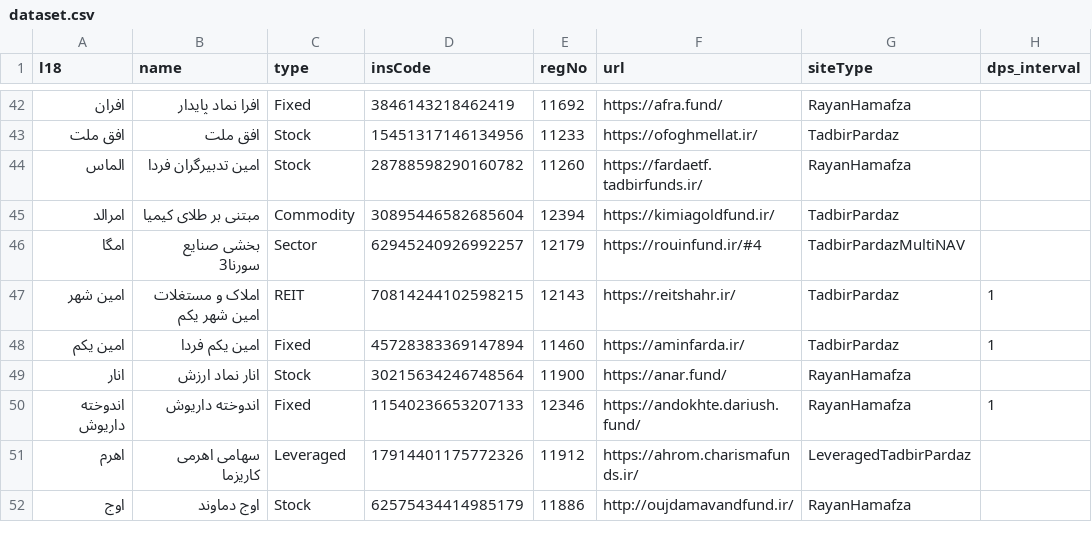
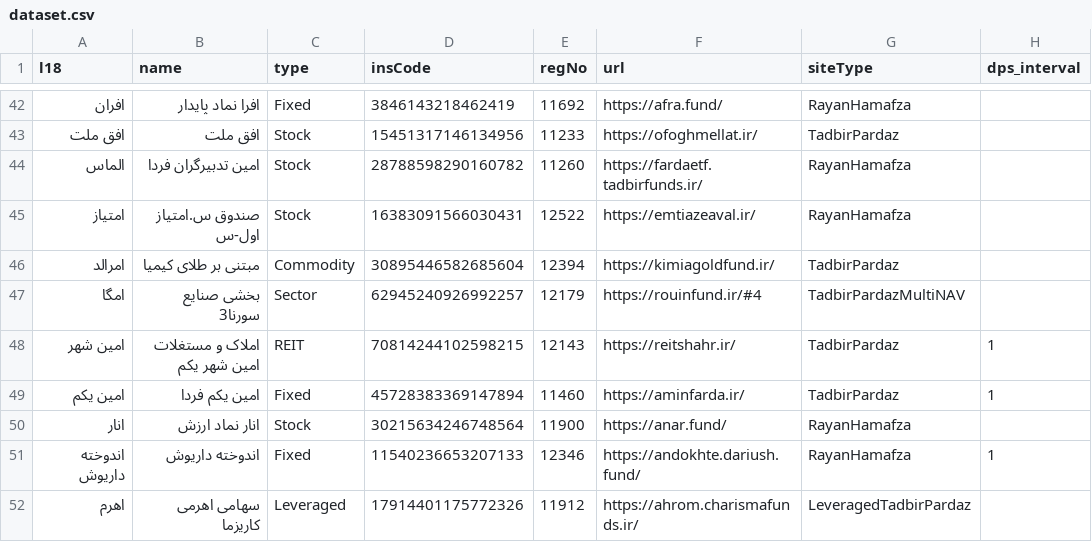
Before and after one commit to 5j9/iranetf, a CSV file: iranetf/dataset.csv, drawn as a sheet; only a part is shown, gaps mark what is left out; the shorter side is filled out with more unchanged rows; the diff names each change by its address in the sheet, - before the commit and + after, or states it on an @@ line.

Commit message:
add emtiazeaval
closes #118

```diff
--- a/iranetf/dataset.csv
+++ b/iranetf/dataset.csv
+row 45: امتياز | صندوق س.امتياز اول-س | Stock | 16383091566030431 | 12522 | https://emtiazeaval.ir/ | RayanHamafza
```
